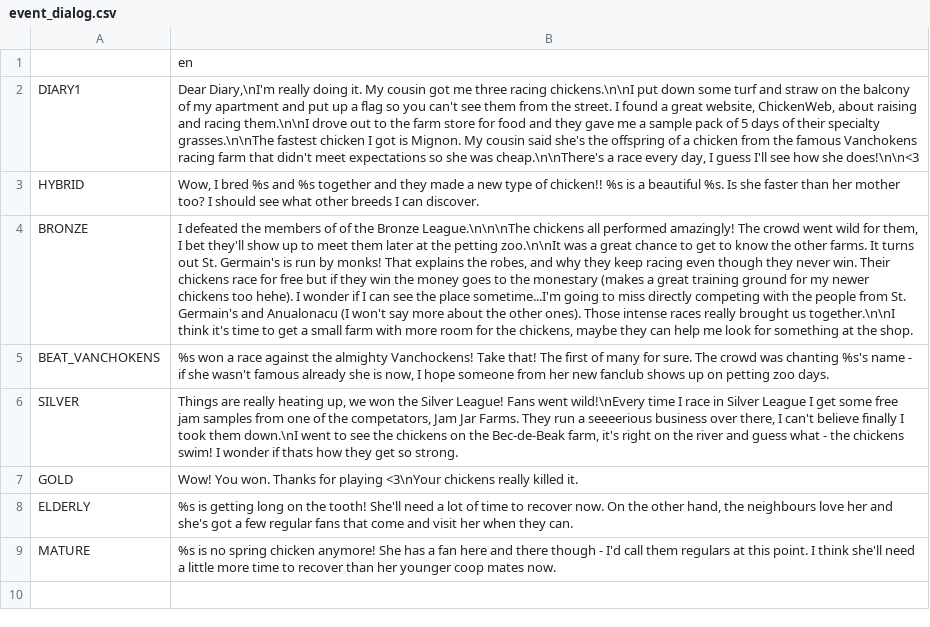
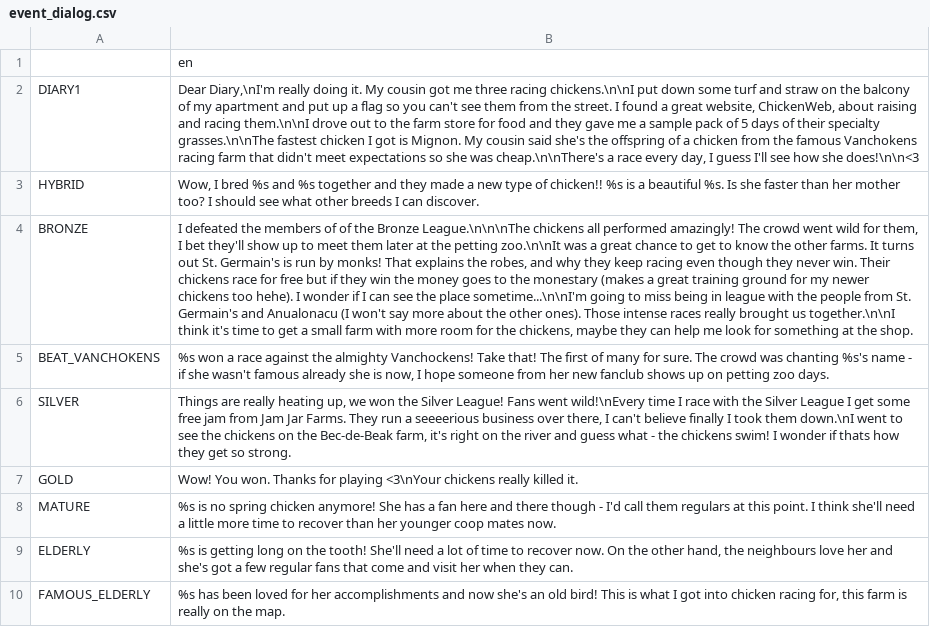
Before and after one commit to RoxT/Mignon, a CSV file: Project/Journal/event_dialog.csv, drawn as a sheet; the diff names each change by its address in the sheet, - before the commit and + after, or states it on an @@ line.

Commit message:
zoo balance, famous and elderly

```diff
--- a/Project/Journal/event_dialog.csv
+++ b/Project/Journal/event_dialog.csv
-B4: …the place sometime...I'm going to miss directly competing with the…
+B4: …the place sometime...\n\nI'm going to miss being in league with the…
-B6: …I race in Silver League I get some free jam samples from one of the competators, Jam Jar…
+B6: …I race with the Silver League I get some free jam from Jam Jar…
@@ row 9 moved to row 8: MATURE @@
+row 10: FAMOUS_ELDERLY | %s has been loved for her accomplishments and now she's an old bird! This is what I got into chicken racing for, this farm is really on the map.
```
Also changed, not shown: 6 other files.
